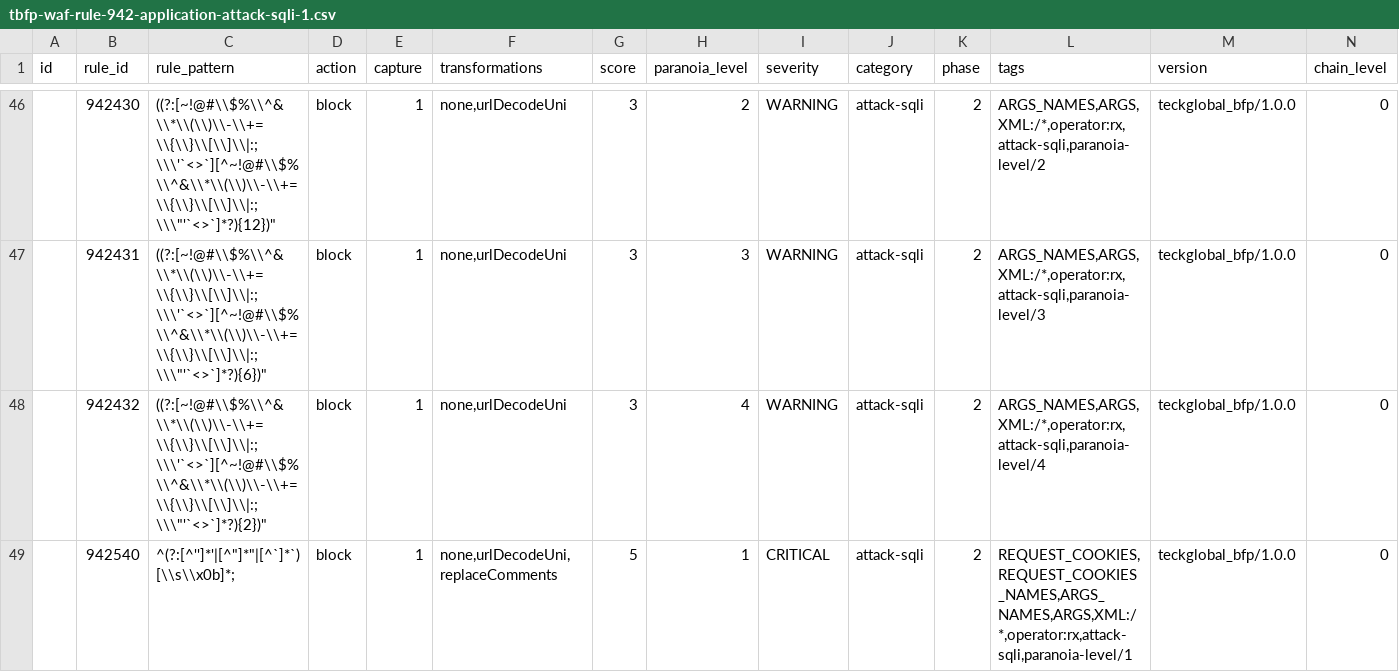
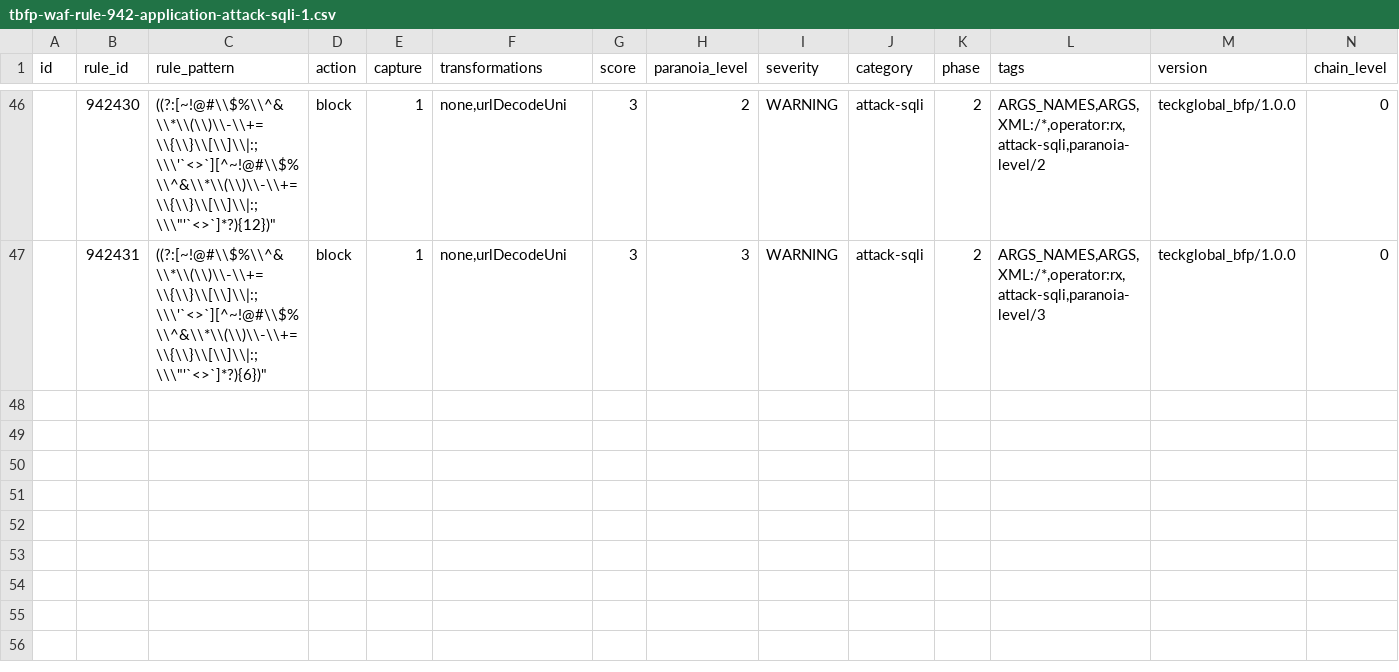
Before and after one commit to teckglobal/teckglobal-bfp-waf-rules, a CSV file: rules/tbfp-waf-rule-942-application-attack-sqli-1.csv, drawn as a sheet; only a part is shown, gaps mark what is left out; rows hold the shown columns only; the diff names each change by its address in the sheet, - before the commit and + after, or states it on an @@ line.

Commit message:
Update tbfp-waf-rule-942-application-attack-sqli-1.csv

```diff
--- a/rules/tbfp-waf-rule-942-application-attack-sqli-1.csv
+++ b/rules/tbfp-waf-rule-942-application-attack-sqli-1.csv
-row 48:  | 942432 | ((?:[~!@#\\$%\\^&\\*\\(\\)\\-\\+=\\{\\}\\[\\]\\|:;\\\'`<>`][^~!@#\\$%\\^&\\*\\(\\)\\-\\+=\\{\\}\\[\\]\\|:;\\\"'`<>`]*?){2})" | block | 1 | none,urlDecodeUni | 3 | 4 | WARNING | attack-sqli | 2 | ARGS_NAMES,ARGS,XML:/*,operator:rx,attack-sqli,paranoia-level/4 | teckglobal_bfp/1.0.0 | 0
-row 49:  | 942540 | ^(?:[^'']*'|[^"]*"|[^`]*`)[\\s\\x0b]*; | block | 1 | none,urlDecodeUni,replaceComments | 5 | 1 | CRITICAL | attack-sqli | 2 | REQUEST_COOKIES,REQUEST_COOKIES_NAMES,ARGS_NAMES,ARGS,XML:/*,operator:rx,attack-sqli,paranoia-level/1 | teckglobal_bfp/1.0.0 | 0
```
